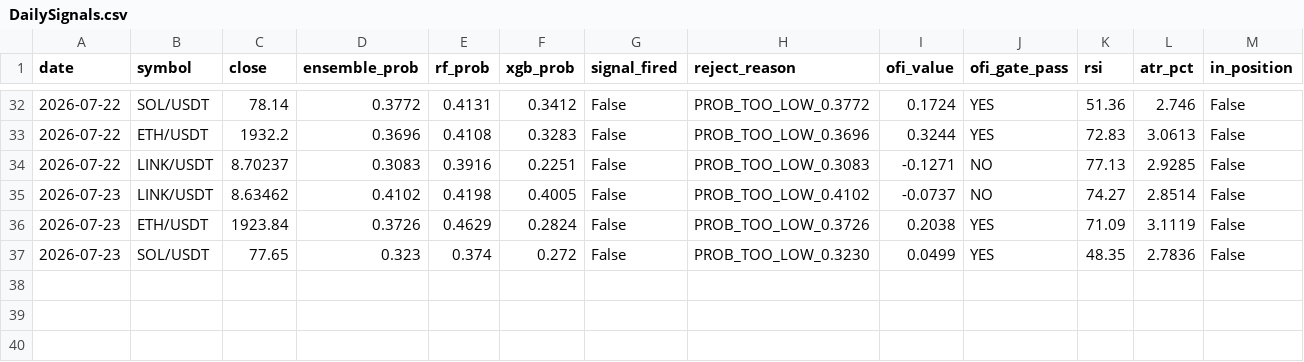
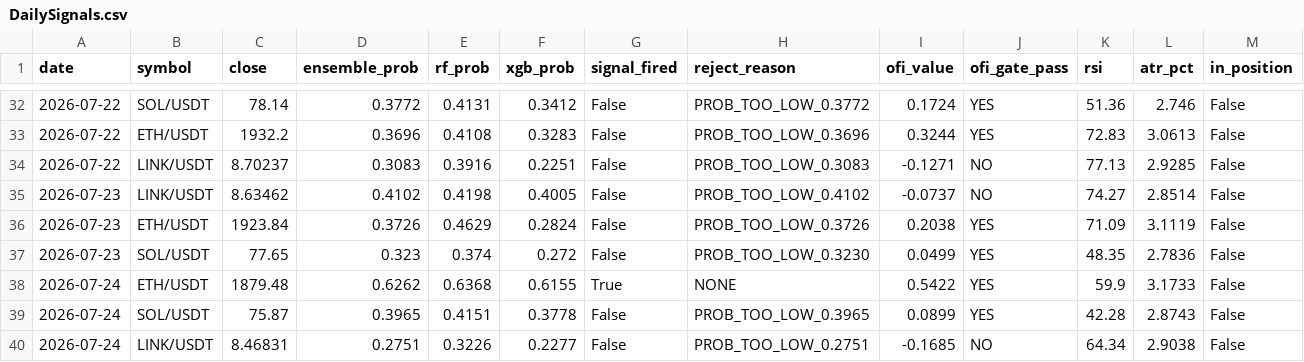
Before and after one commit to newphoomipatsamut/dailycryptomlbot, a CSV file: DailySignals.csv, drawn as a sheet; only a part is shown, gaps mark what is left out.

```diff
--- a/DailySignals.csv
+++ b/DailySignals.csv
@@ -37 +37,4 @@ date,symbol,close,ensemble_prob,rf_prob,xgb_prob,signal_fired,reject_reason,ofi_
 2026-07-23,SOL/USDT,77.65,0.323,0.374,0.272,False,PROB_TOO_LOW_0.3230,0.0499,YES,48.35,2.7836,False
+2026-07-24,ETH/USDT,1879.48,0.6262,0.6368,0.6155,True,NONE,0.5422,YES,59.9,3.1733,False
+2026-07-24,SOL/USDT,75.87,0.3965,0.4151,0.3778,False,PROB_TOO_LOW_0.3965,0.0899,YES,42.28,2.8743,False
+2026-07-24,LINK/USDT,8.46831,0.2751,0.3226,0.2277,False,PROB_TOO_LOW_0.2751,-0.1685,NO,64.34,2.9038,False
```
Also changed, not shown: 2 other files.
